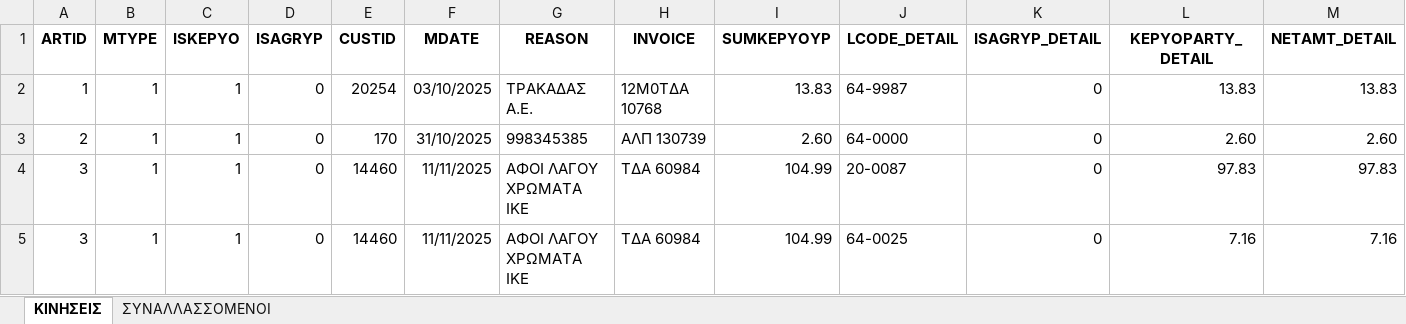
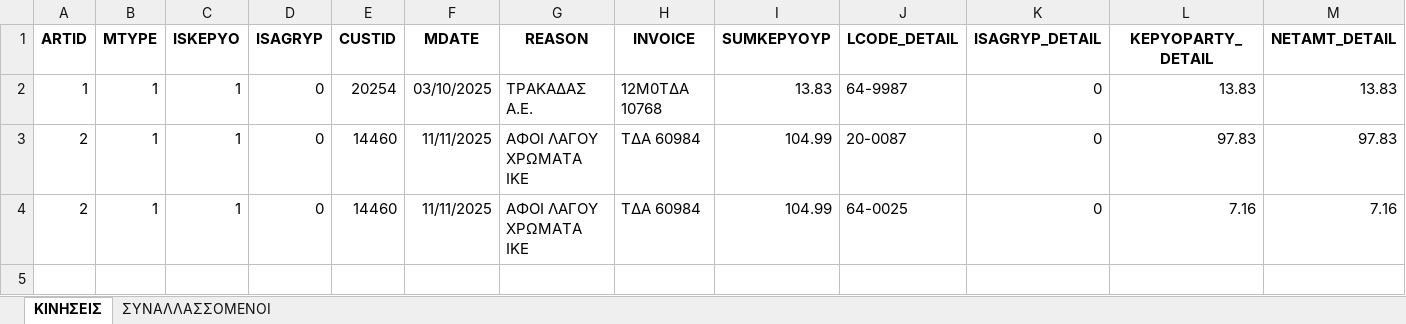
Before and after one commit to douradonis/Firebed_private, an Excel workbook: data/tony/exports/802576637_EPSILON_BRIDGE_KINHSEIS.xlsx, sheet ΚΙΝΗΣΕΙΣ, drawn as a sheet; only a part is shown; values as stored, in another font and other column widths than the file's, no borders; removed rows and columns are numbered as before the commit, all else as after; rows hold the shown columns only; the diff names each change by its address in the sheet, - before the commit and + after, or states it on an @@ line.

```diff
--- a/data/tony/exports/802576637_EPSILON_BRIDGE_KINHSEIS.xlsx (sheet ΚΙΝΗΣΕΙΣ)
+++ b/data/tony/exports/802576637_EPSILON_BRIDGE_KINHSEIS.xlsx (sheet ΚΙΝΗΣΕΙΣ)
-row 3: 2 | 1 | 1 | 0 | 170 | 31/10/2025 | 998345385 | ΑΛΠ 130739 | 2.60 | 64-0000 | 0 | 2.60 | 2.60
-A3:A4 (ARTID): 3
+A3:A4 (ARTID): 2
```
Also changed, not shown: sheet ΣΥΝΑΛΛΑΣΣΟΜΕΝΟΙ, 8 other files.
